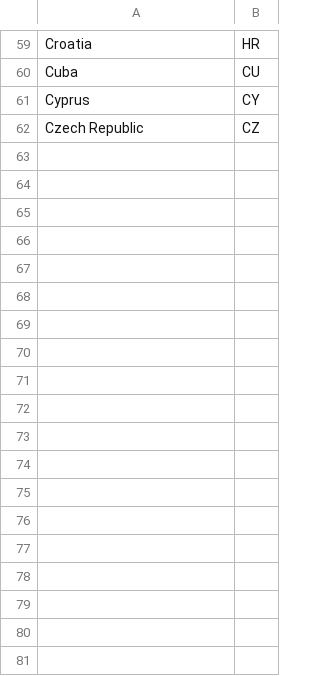
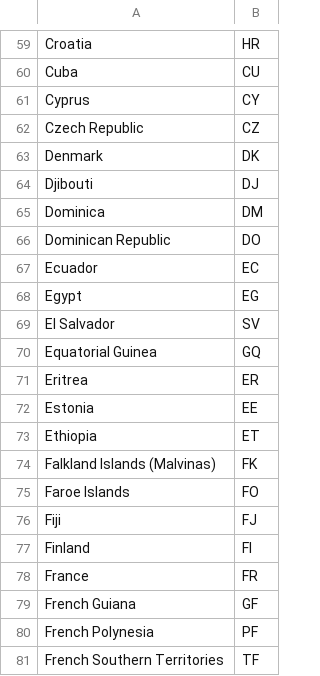
Before and after one commit to khubaib-careem/git-kata, a CSV file: country-mappings.csv, drawn as a sheet; only a part is shown, gaps mark what is left out.

Commit message:
Add countries starting from D-F

```diff
--- a/country-mappings.csv
+++ b/country-mappings.csv
@@ -62 +62,20 @@ Cyprus,CY
 Czech Republic,CZ
+Denmark,DK
+Djibouti,DJ
+Dominica,DM
+Dominican Republic,DO
+Ecuador,EC
+Egypt,EG
+El Salvador,SV
+Equatorial Guinea,GQ
+Eritrea,ER
+Estonia,EE
+Ethiopia,ET
+Falkland Islands (Malvinas),FK
+Faroe Islands,FO
+Fiji,FJ
+Finland,FI
+France,FR
+French Guiana,GF
+French Polynesia,PF
+French Southern Territories,TF
```
